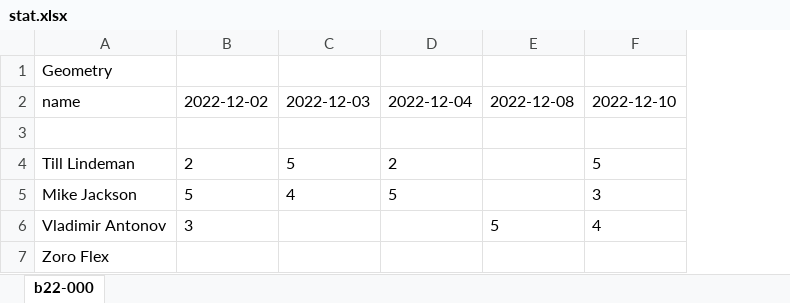
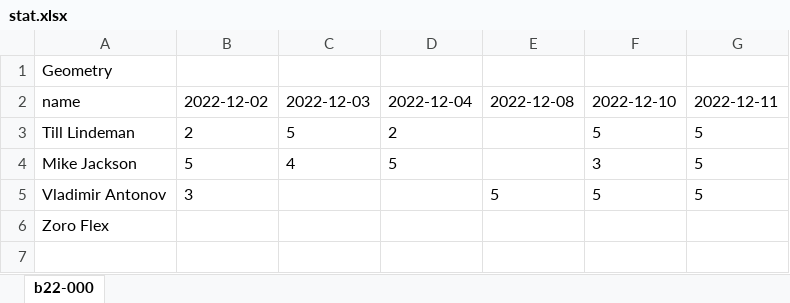
Before and after one commit to YoungMYN/Grading-System, an Excel workbook: stat.xlsx, sheet b22-000, drawn as a sheet; values as stored, in another font and other column widths than the file's, no borders; removed rows and columns are numbered as before the commit, all else as after; the diff names each change by its address in the sheet, - before the commit and + after, or states it on an @@ line.

```diff
--- a/stat.xlsx (sheet b22-000)
+++ b/stat.xlsx (sheet b22-000)
+column G, rows 2-5: 2022-12-11 | 5 | 5 | 5
-row 3: (empty)
-F5: 4
+F5: 5
```
Also changed, not shown: mymarks.xlsx, 10 other files.
